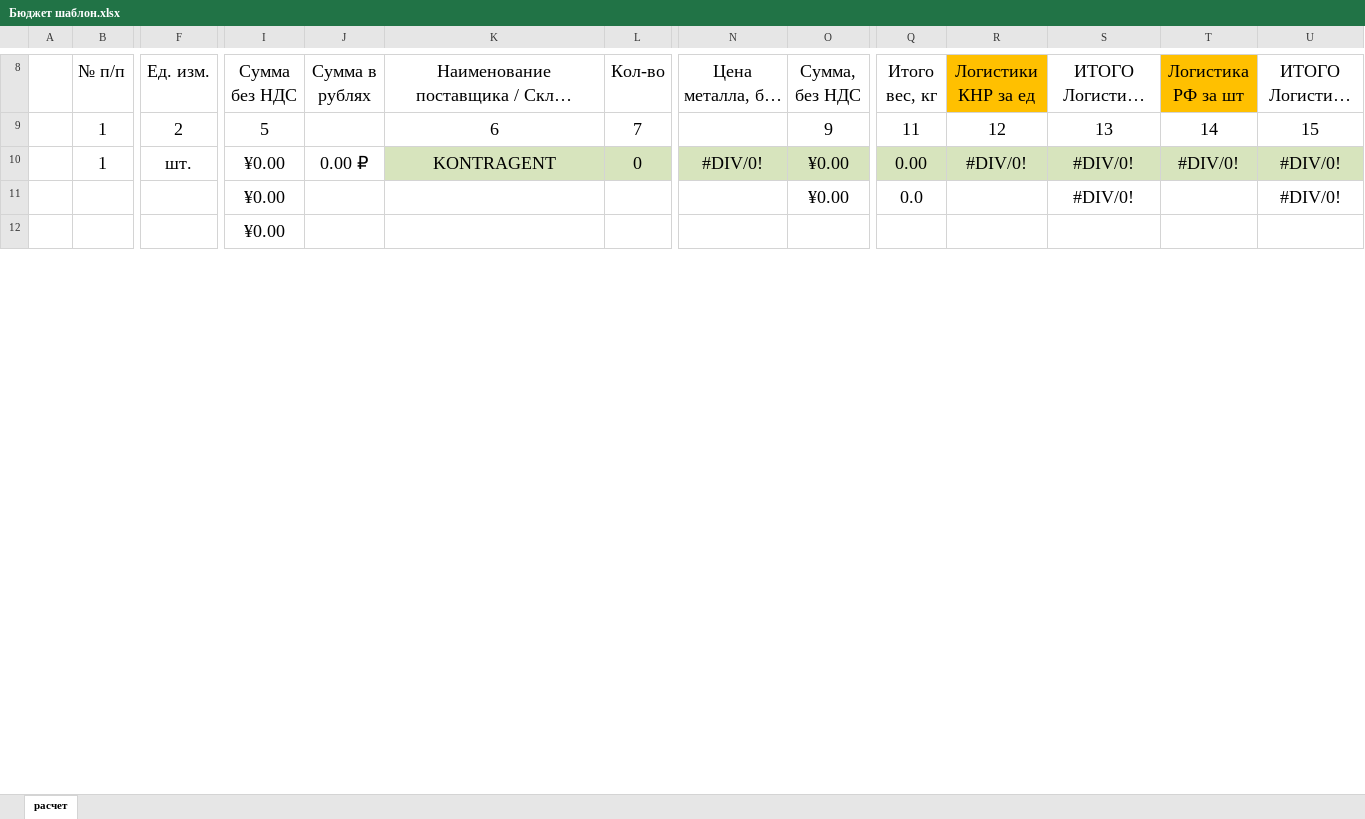
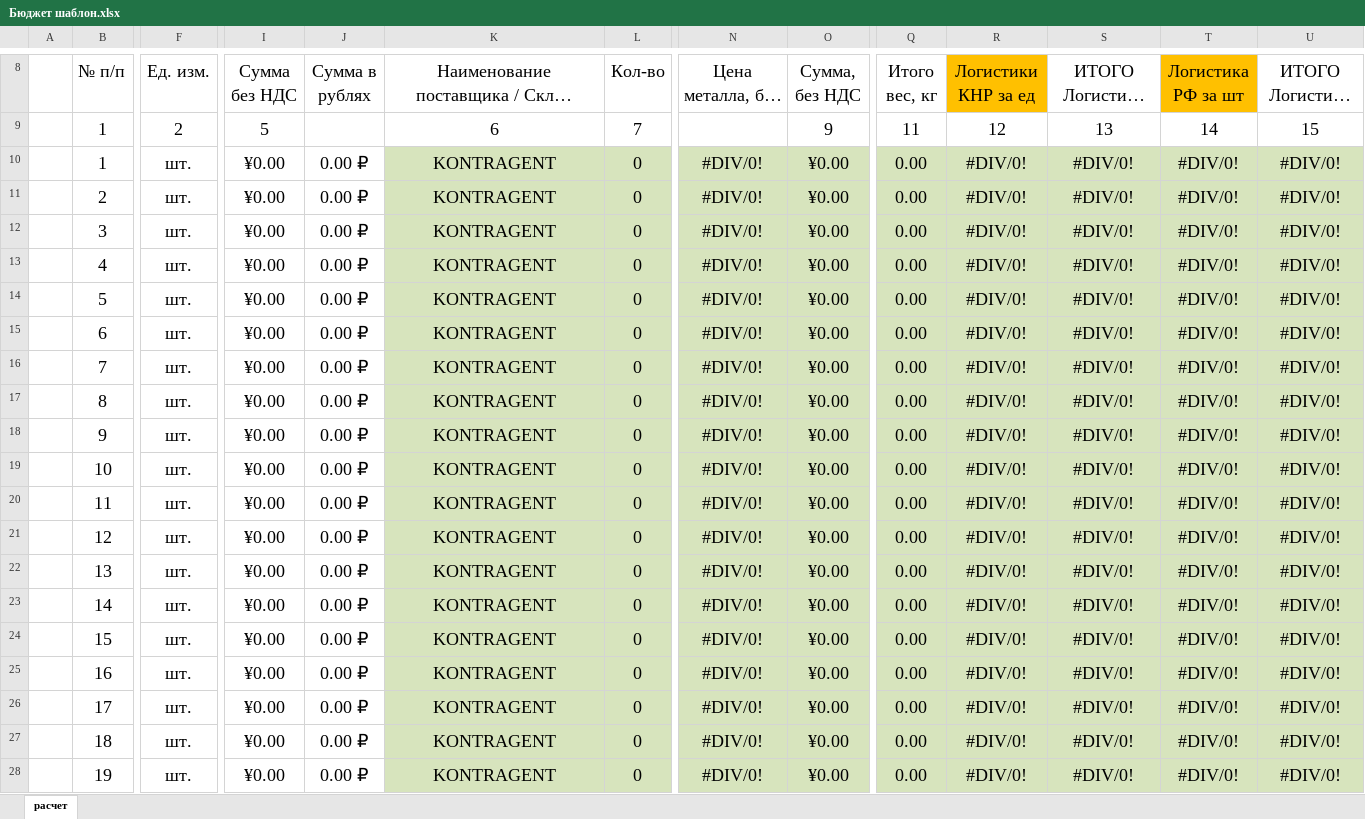
Before and after one commit to Mikhail-2byte/kp_generator, an Excel workbook: Бюджет шаблон.xlsx, sheet расчет, drawn as a sheet; only a part is shown, gaps mark what is left out; the shorter side is filled out with more unchanged rows; long unchanged cells end in …; values as stored, in another font and other column widths than the file's, no borders; conditional formats not drawn; rows hold the shown columns only; the diff covers the shown part only; the diff names each change by its address in the sheet, - before the commit and + after, or states it on an @@ line.

```diff
--- a/Бюджет шаблон.xlsx (sheet расчет)
+++ b/Бюджет шаблон.xlsx (sheet расчет)
+row 11:  | 2 | шт. | ¥0.00 | 0.00 ₽ | KONTRAGENT | 0 | #DIV/0! | ¥0.00 | 0.00 | #DIV/0! | #DIV/0! | #DIV/0! | #DIV/0!
+row 12:  | 3 | шт. | ¥0.00 | 0.00 ₽ | KONTRAGENT | 0 | #DIV/0! | ¥0.00 | 0.00 | #DIV/0! | #DIV/0! | #DIV/0! | #DIV/0!
+row 13:  | 4 | шт. | ¥0.00 | 0.00 ₽ | KONTRAGENT | 0 | #DIV/0! | ¥0.00 | 0.00 | #DIV/0! | #DIV/0! | #DIV/0! | #DIV/0!
+row 14:  | 5 | шт. | ¥0.00 | 0.00 ₽ | KONTRAGENT | 0 | #DIV/0! | ¥0.00 | 0.00 | #DIV/0! | #DIV/0! | #DIV/0! | #DIV/0!
+row 15:  | 6 | шт. | ¥0.00 | 0.00 ₽ | KONTRAGENT | 0 | #DIV/0! | ¥0.00 | 0.00 | #DIV/0! | #DIV/0! | #DIV/0! | #DIV/0!
+row 16:  | 7 | шт. | ¥0.00 | 0.00 ₽ | KONTRAGENT | 0 | #DIV/0! | ¥0.00 | 0.00 | #DIV/0! | #DIV/0! | #DIV/0! | #DIV/0!
+row 17:  | 8 | шт. | ¥0.00 | 0.00 ₽ | KONTRAGENT | 0 | #DIV/0! | ¥0.00 | 0.00 | #DIV/0! | #DIV/0! | #DIV/0! | #DIV/0!
+row 18:  | 9 | шт. | ¥0.00 | 0.00 ₽ | KONTRAGENT | 0 | #DIV/0! | ¥0.00 | 0.00 | #DIV/0! | #DIV/0! | #DIV/0! | #DIV/0!
+row 19:  | 10 | шт. | ¥0.00 | 0.00 ₽ | KONTRAGENT | 0 | #DIV/0! | ¥0.00 | 0.00 | #DIV/0! | #DIV/0! | #DIV/0! | #DIV/0!
+row 20:  | 11 | шт. | ¥0.00 | 0.00 ₽ | KONTRAGENT | 0 | #DIV/0! | ¥0.00 | 0.00 | #DIV/0! | #DIV/0! | #DIV/0! | #DIV/0!
+row 21:  | 12 | шт. | ¥0.00 | 0.00 ₽ | KONTRAGENT | 0 | #DIV/0! | ¥0.00 | 0.00 | #DIV/0! | #DIV/0! | #DIV/0! | #DIV/0!
+row 22:  | 13 | шт. | ¥0.00 | 0.00 ₽ | KONTRAGENT | 0 | #DIV/0! | ¥0.00 | 0.00 | #DIV/0! | #DIV/0! | #DIV/0! | #DIV/0!
+row 23:  | 14 | шт. | ¥0.00 | 0.00 ₽ | KONTRAGENT | 0 | #DIV/0! | ¥0.00 | 0.00 | #DIV/0! | #DIV/0! | #DIV/0! | #DIV/0!
+row 24:  | 15 | шт. | ¥0.00 | 0.00 ₽ | KONTRAGENT | 0 | #DIV/0! | ¥0.00 | 0.00 | #DIV/0! | #DIV/0! | #DIV/0! | #DIV/0!
+row 25:  | 16 | шт. | ¥0.00 | 0.00 ₽ | KONTRAGENT | 0 | #DIV/0! | ¥0.00 | 0.00 | #DIV/0! | #DIV/0! | #DIV/0! | #DIV/0!
+row 26:  | 17 | шт. | ¥0.00 | 0.00 ₽ | KONTRAGENT | 0 | #DIV/0! | ¥0.00 | 0.00 | #DIV/0! | #DIV/0! | #DIV/0! | #DIV/0!
+row 27:  | 18 | шт. | ¥0.00 | 0.00 ₽ | KONTRAGENT | 0 | #DIV/0! | ¥0.00 | 0.00 | #DIV/0! | #DIV/0! | #DIV/0! | #DIV/0!
+row 28:  | 19 | шт. | ¥0.00 | 0.00 ₽ | KONTRAGENT | 0 | #DIV/0! | ¥0.00 | 0.00 | #DIV/0! | #DIV/0! | #DIV/0! | #DIV/0!
```
Also changed, not shown: 2 added rows elsewhere in this sheet, templates_docs/template_unloading.xlsx, 3 other files.
